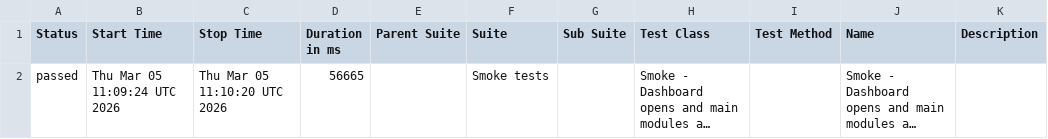
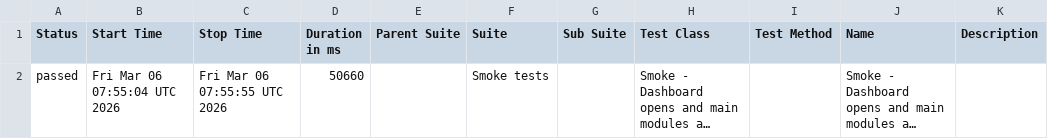
Before and after one commit to mehmet-ozbek/bms-test-automation, a CSV file: data/suites.csv, drawn as a sheet; long unchanged cells end in …; the diff names each change by its address in the sheet, - before the commit and + after, or states it on an @@ line.

```diff
--- a/data/suites.csv
+++ b/data/suites.csv
-B2 (Start Time): Thu Mar 05 11:09:24 UTC 2026
+B2 (Start Time): Fri Mar 06 07:55:04 UTC 2026
-C2 (Stop Time): Thu Mar 05 11:10:20 UTC 2026
+C2 (Stop Time): Fri Mar 06 07:55:55 UTC 2026
-D2 (Duration in ms): 56665
+D2 (Duration in ms): 50660
```
Also changed, not shown: 16 other files.
